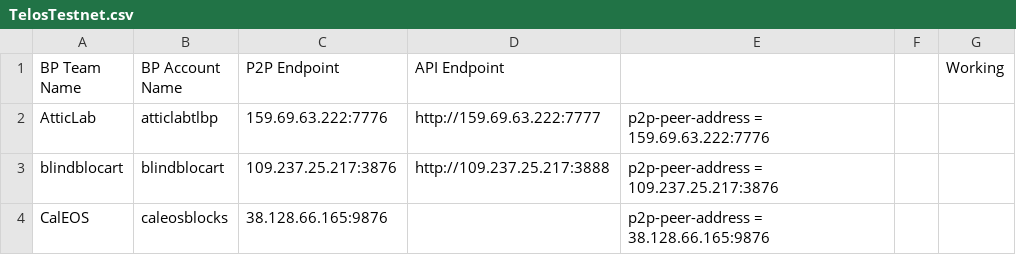
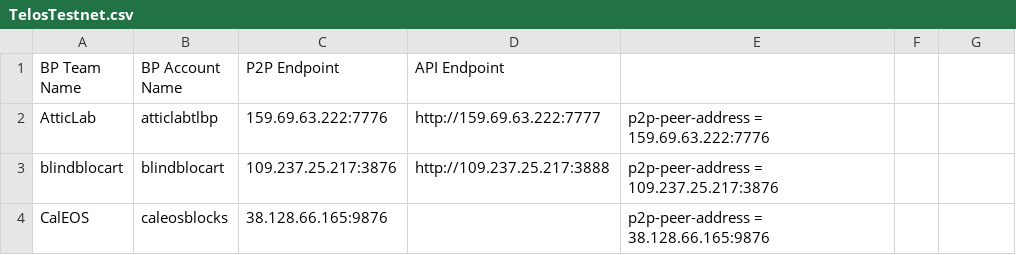
Before and after one commit to telosnetwork/api-p2p-nodes, a CSV file: TelosTestnet.csv, drawn as a sheet; only a part is shown.

Commit message:
Update TelosTestnet.csv

```diff
--- a/TelosTestnet.csv
+++ b/TelosTestnet.csv
@@ -1,2 +1,2 @@
-BP Team Name,BP Account Name,P2P Endpoint,API Endpoint,,,Working
+BP Team Name,BP Account Name,P2P Endpoint,API Endpoint,,
 AtticLab,atticlabtlbp,159.69.63.222:7776,http://159.69.63.222:7777,p2p-peer-address = 159.69.63.222:7776,,
```
